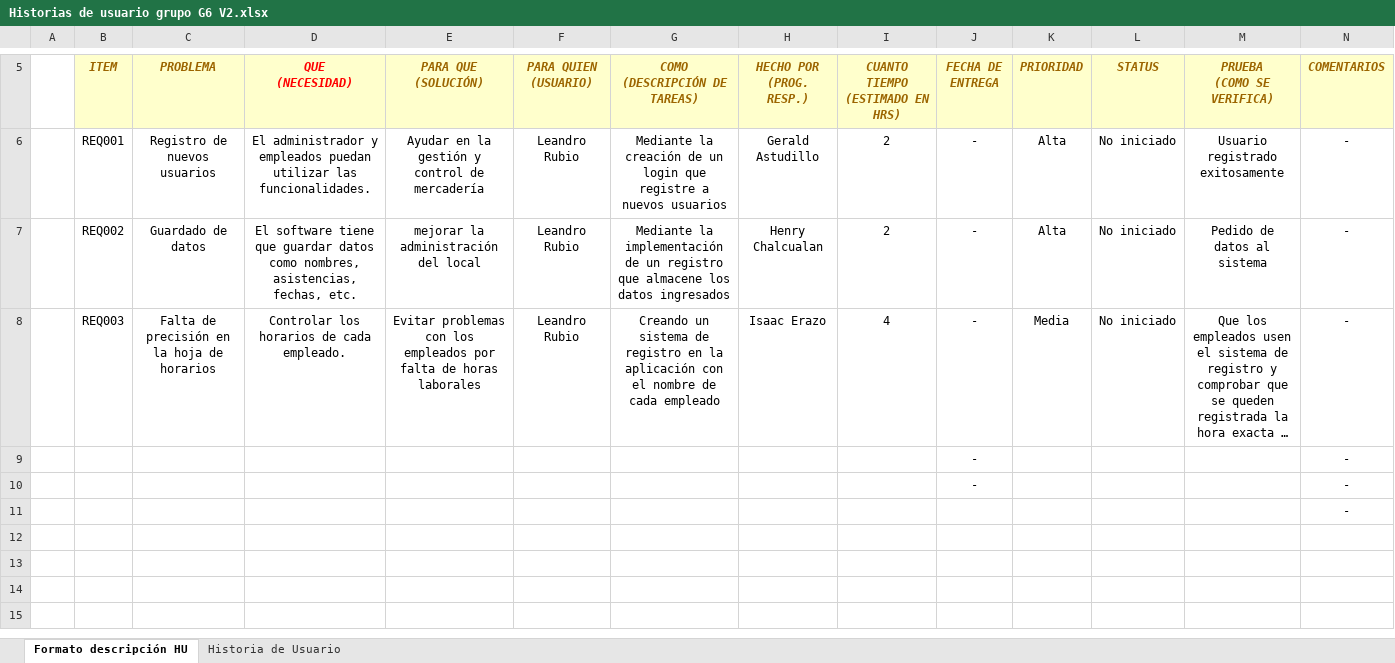
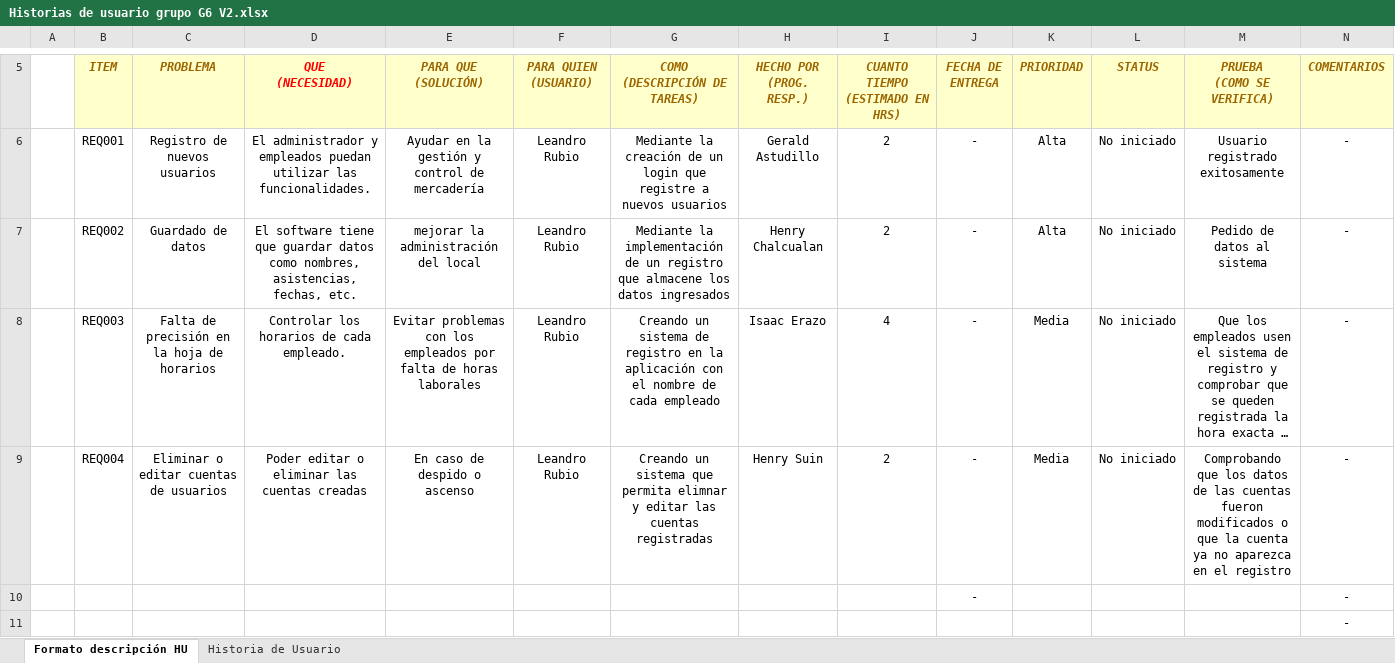
Before and after one commit to HenrySuinChango/1951_G6_FUN_ING_SW, an Excel workbook: My_PROYECT_FING_G1/ELICITACION/1.2 Historial de usuario/Historias de usuario grupo G6 V2.xlsx, sheet Formato descripción HU, drawn as a sheet; only a part is shown, gaps mark what is left out; the shorter side is filled out with more unchanged rows; long unchanged cells end in …; values as stored, in another font and other column widths than the file's, no borders; removed rows and columns are numbered as before the commit, all else as after; rows hold the shown columns only; the diff names each change by its address in the sheet, - before the commit and + after, or states it on an @@ line.

Commit message:
Add files via upload

```diff
--- a/My_PROYECT_FING_G1/ELICITACION/1.2 Historial de usuario/Historias de usuario grupo G6 V2.xlsx (sheet Formato descripción HU)
+++ b/My_PROYECT_FING_G1/ELICITACION/1.2 Historial de usuario/Historias de usuario grupo G6 V2.xlsx (sheet Formato descripción HU)
-row 9:  |  |  |  |  |  |  |  |  | - |  |  |  | -
+row 9:  | REQ004 | Eliminar o editar cuentas de usuarios | Poder editar o eliminar las cuentas creadas | En caso de despido o ascenso | Leandro Rubio | Creando un sistema que permita elimnar y editar las cuentas registradas | Henry Suin | 2 | - | Media | No iniciado | Comprobando que los datos de las cuentas fueron modificados o que la cuenta ya no aparezca en el registro | -
```
